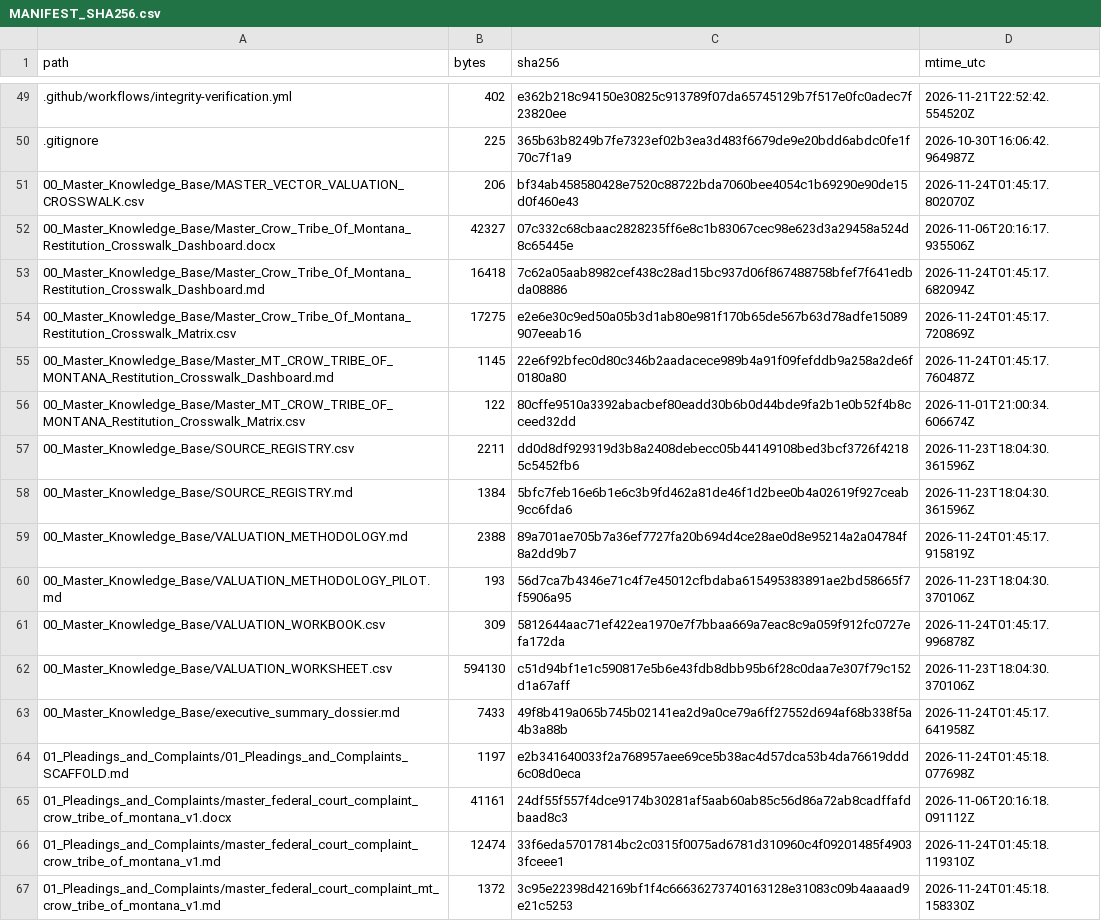
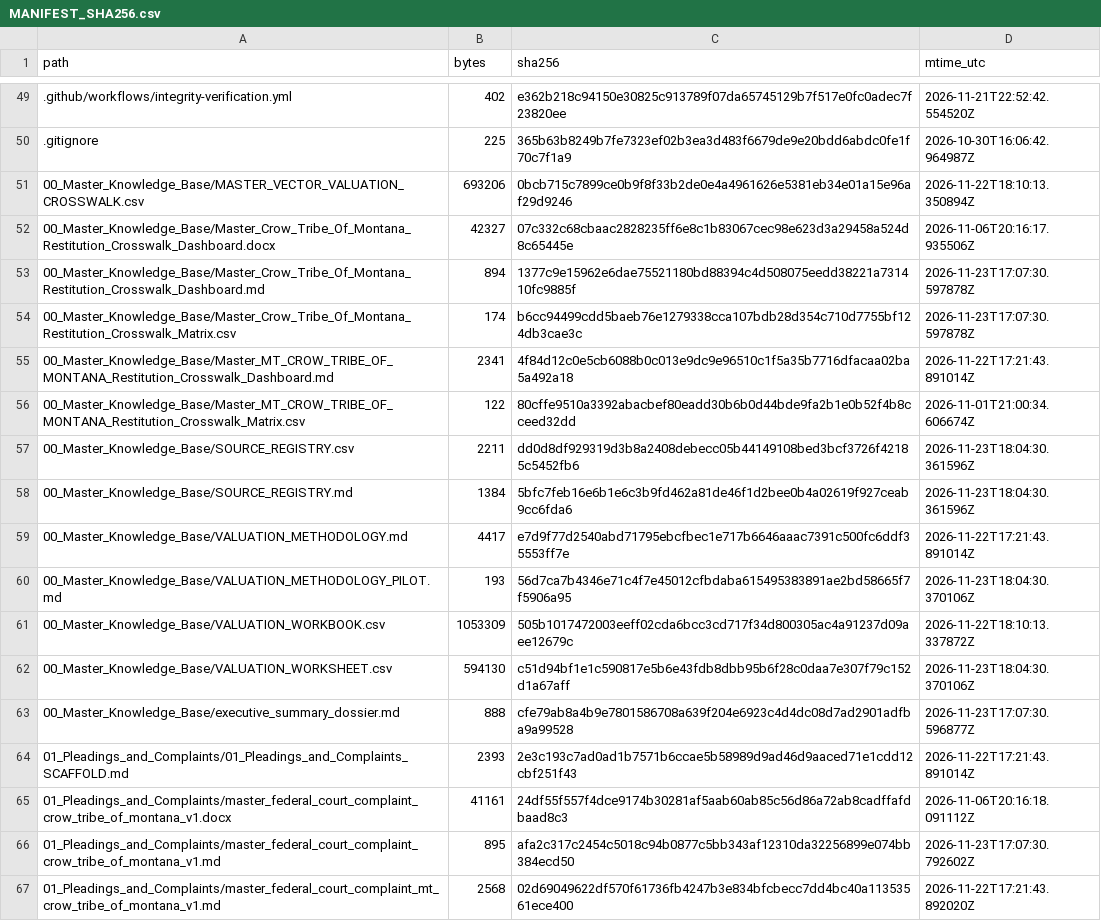
Before and after one commit to GlobalRestitutionAlliance/turtle-island-us-mt-crow-tribe-of-montana-master-litigation, a CSV file: 99_Archives_and_Manifests/MANIFEST_SHA256.csv, drawn as a sheet; only a part is shown, gaps mark what is left out; the diff covers the shown part only.

```diff
--- a/99_Archives_and_Manifests/MANIFEST_SHA256.csv
+++ b/99_Archives_and_Manifests/MANIFEST_SHA256.csv
@@ -50,7 +50,7 @@ path,bytes,sha256,mtime_utc
 .gitignore,225,365b63b8249b7fe7323ef02b3ea3d483f6679de9e20bdd6abdc0fe1f70c7f1a9,2026-10-30T16:06:42.964987Z
-00_Master_Knowledge_Base/MASTER_VECTOR_VALUATION_CROSSWALK.csv,206,bf34ab458580428e7520c88722bda7060bee4054c1b69290e90de15d0f460e43,2026-11-24T01:45:17.802070Z
+00_Master_Knowledge_Base/MASTER_VECTOR_VALUATION_CROSSWALK.csv,693206,0bcb715c7899ce0b9f8f33b2de0e4a4961626e5381eb34e01a15e96af29d9246,2026-11-22T18:10:13.350894Z
 00_Master_Knowledge_Base/Master_Crow_Tribe_Of_Montana_Restitution_Crosswalk_Dashboard.docx,42327,07c332c68cbaac2828235ff6e8c1b83067cec98e623d3a29458a524d8c65445e,2026-11-06T20:16:17.935506Z
-00_Master_Knowledge_Base/Master_Crow_Tribe_Of_Montana_Restitution_Crosswalk_Dashboard.md,16418,7c62a05aab8982cef438c28ad15bc937d06f867488758bfef7f641edbda08886,2026-11-24T01:45:17.682094Z
-00_Master_Knowledge_Base/Master_Crow_Tribe_Of_Montana_Restitution_Crosswalk_Matrix.csv,17275,e2e6e30c9ed50a05b3d1ab80e981f170b65de567b63d78adfe15089907eeab16,2026-11-24T01:45:17.720869Z
-00_Master_Knowledge_Base/Master_MT_CROW_TRIBE_OF_MONTANA_Restitution_Crosswalk_Dashboard.md,1145,22e6f92bfec0d80c346b2aadacece989b4a91f09fefddb9a258a2de6f0180a80,2026-11-24T01:45:17.760487Z
+00_Master_Knowledge_Base/Master_Crow_Tribe_Of_Montana_Restitution_Crosswalk_Dashboard.md,894,1377c9e15962e6dae75521180bd88394c4d508075eedd38221a731410fc9885f,2026-11-23T17:07:30.597878Z
+00_Master_Knowledge_Base/Master_Crow_Tribe_Of_Montana_Restitution_Crosswalk_Matrix.csv,174,b6cc94499cdd5baeb76e1279338cca107bdb28d354c710d7755bf124db3cae3c,2026-11-23T17:07:30.597878Z
+00_Master_Knowledge_Base/Master_MT_CROW_TRIBE_OF_MONTANA_Restitution_Crosswalk_Dashboard.md,2341,4f84d12c0e5cb6088b0c013e9dc9e96510c1f5a35b7716dfacaa02ba5a492a18,2026-11-22T17:21:43.891014Z
 00_Master_Knowledge_Base/Master_MT_CROW_TRIBE_OF_MONTANA_Restitution_Crosswalk_Matrix.csv,122,80cffe9510a3392abacbef80eadd30b6b0d44bde9fa2b1e0b52f4b8cceed32dd,2026-11-01T21:00:34.606674Z
@@ -58,10 +58,10 @@ path,bytes,sha256,mtime_utc
 00_Master_Knowledge_Base/SOURCE_REGISTRY.md,1384,5bfc7feb16e6b1e6c3b9fd462a81de46f1d2bee0b4a02619f927ceab9cc6fda6,2026-11-23T18:04:30.361596Z
-00_Master_Knowledge_Base/VALUATION_METHODOLOGY.md,2388,89a701ae705b7a36ef7727fa20b694d4ce28ae0d8e95214a2a04784f8a2dd9b7,2026-11-24T01:45:17.915819Z
+00_Master_Knowledge_Base/VALUATION_METHODOLOGY.md,4417,e7d9f77d2540abd71795ebcfbec1e717b6646aaac7391c500fc6ddf35553ff7e,2026-11-22T17:21:43.891014Z
 00_Master_Knowledge_Base/VALUATION_METHODOLOGY_PILOT.md,193,56d7ca7b4346e71c4f7e45012cfbdaba615495383891ae2bd58665f7f5906a95,2026-11-23T18:04:30.370106Z
-00_Master_Knowledge_Base/VALUATION_WORKBOOK.csv,309,5812644aac71ef422ea1970e7f7bbaa669a7eac8c9a059f912fc0727efa172da,2026-11-24T01:45:17.996878Z
+00_Master_Knowledge_Base/VALUATION_WORKBOOK.csv,1053309,505b1017472003eeff02cda6bcc3cd717f34d800305ac4a91237d09aee12679c,2026-11-22T18:10:13.337872Z
 00_Master_Knowledge_Base/VALUATION_WORKSHEET.csv,594130,c51d94bf1e1c590817e5b6e43fdb8dbb95b6f28c0daa7e307f79c152d1a67aff,2026-11-23T18:04:30.370106Z
-00_Master_Knowledge_Base/executive_summary_dossier.md,7433,49f8b419a065b745b02141ea2d9a0ce79a6ff27552d694af68b338f5a4b3a88b,2026-11-24T01:45:17.641958Z
-01_Pleadings_and_Complaints/01_Pleadings_and_Complaints_SCAFFOLD.md,1197,e2b341640033f2a768957aee69ce5b38ac4d57dca53b4da76619ddd6c08d0eca,2026-11-24T01:45:18.077698Z
+00_Master_Knowledge_Base/executive_summary_dossier.md,888,cfe79ab8a4b9e7801586708a639f204e6923c4d4dc08d7ad2901adfba9a99528,2026-11-23T17:07:30.596877Z
+01_Pleadings_and_Complaints/01_Pleadings_and_Complaints_SCAFFOLD.md,2393,2e3c193c7ad0ad1b7571b6ccae5b58989d9ad46d9aaced71e1cdd12cbf251f43,2026-11-22T17:21:43.891014Z
 01_Pleadings_and_Complaints/master_federal_court_complaint_crow_tribe_of_montana_v1.docx,41161,24df55f557f4dce9174b30281af5aab60ab85c56d86a72ab8cadffafdbaad8c3,2026-11-06T20:16:18.091112Z
-01_Pleadings_and_Complaints/master_federal_court_complaint_crow_tribe_of_montana_v1.md,12474,33f6eda57017814bc2c0315f0075ad6781d310960c4f09201485f49033fceee1,2026-11-24T01:45:18.119310Z
-01_Pleadings_and_Complaints/master_federal_court_complaint_mt_crow_tribe_of_montana_v1.md,1372,3c95e22398d42169bf1f4c66636273740163128e31083c09b4aaaad9e21c5253,2026-11-24T01:45:18.158330Z
+01_Pleadings_and_Complaints/master_federal_court_complaint_crow_tribe_of_montana_v1.md,895,afa2c317c2454c5018c94b0877c5bb343af12310da32256899e074bb384ecd50,2026-11-23T17:07:30.792602Z
+01_Pleadings_and_Complaints/master_federal_court_complaint_mt_crow_tribe_of_montana_v1.md,2568,02d69049622df570f61736fb4247b3e834bfcbecc7dd4bc40a11353561ece400,2026-11-22T17:21:43.892020Z
```
Also changed, not shown: 80 edited cells elsewhere in this file, 37 other files.
